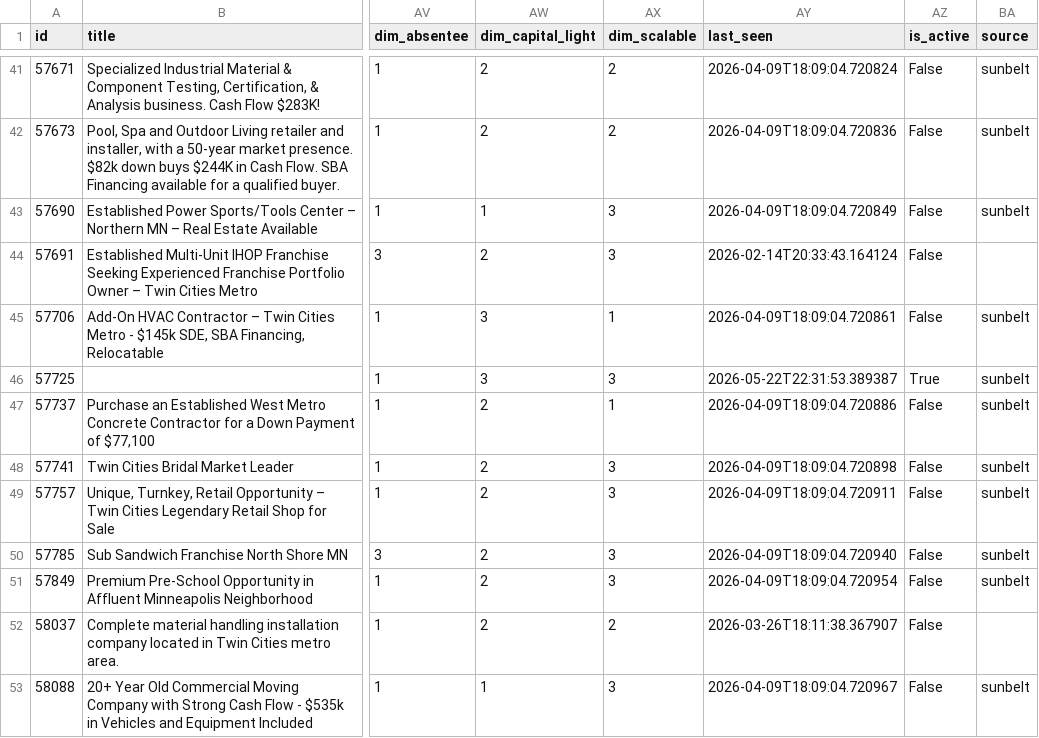
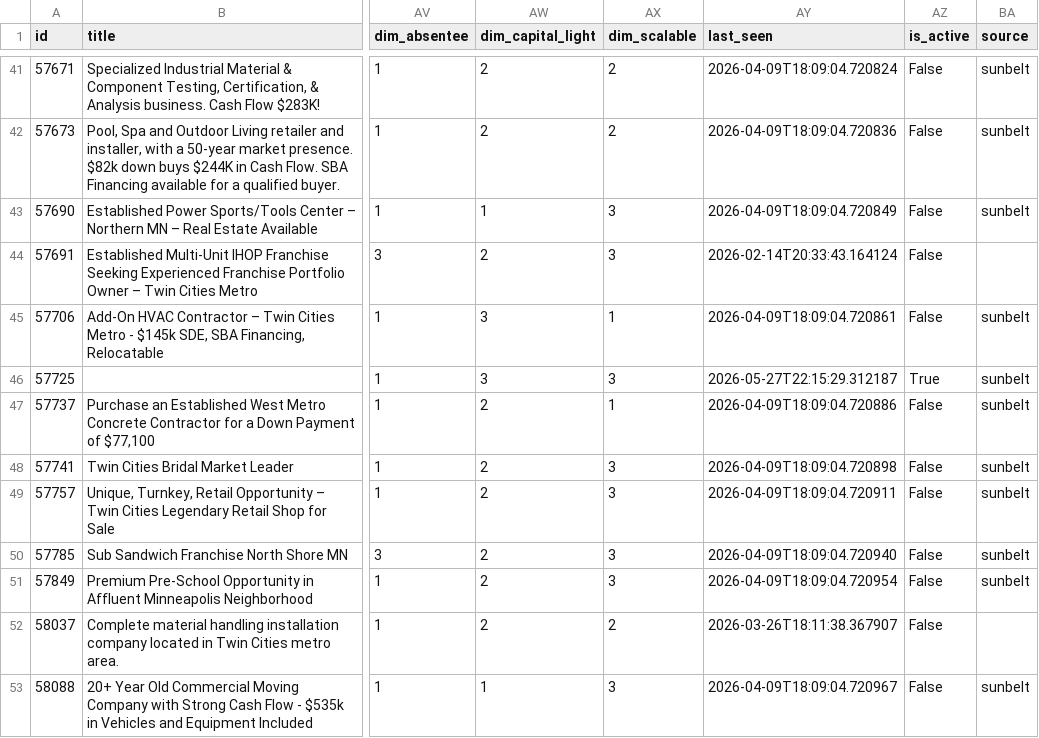
Before and after one commit to colinhirdman/sunbelt-scout, a CSV file: output/sunbelt.csv, drawn as a sheet; only a part is shown, gaps mark what is left out; the diff names each change by its address in the sheet, - before the commit and + after, or states it on an @@ line.

```diff
--- a/output/sunbelt.csv
+++ b/output/sunbelt.csv
-AY46 (last_seen): 2026-05-22T22:31:53.389387
+AY46 (last_seen): 2026-05-27T22:15:29.312187
```
Also changed, not shown: output/calhoun.csv.
